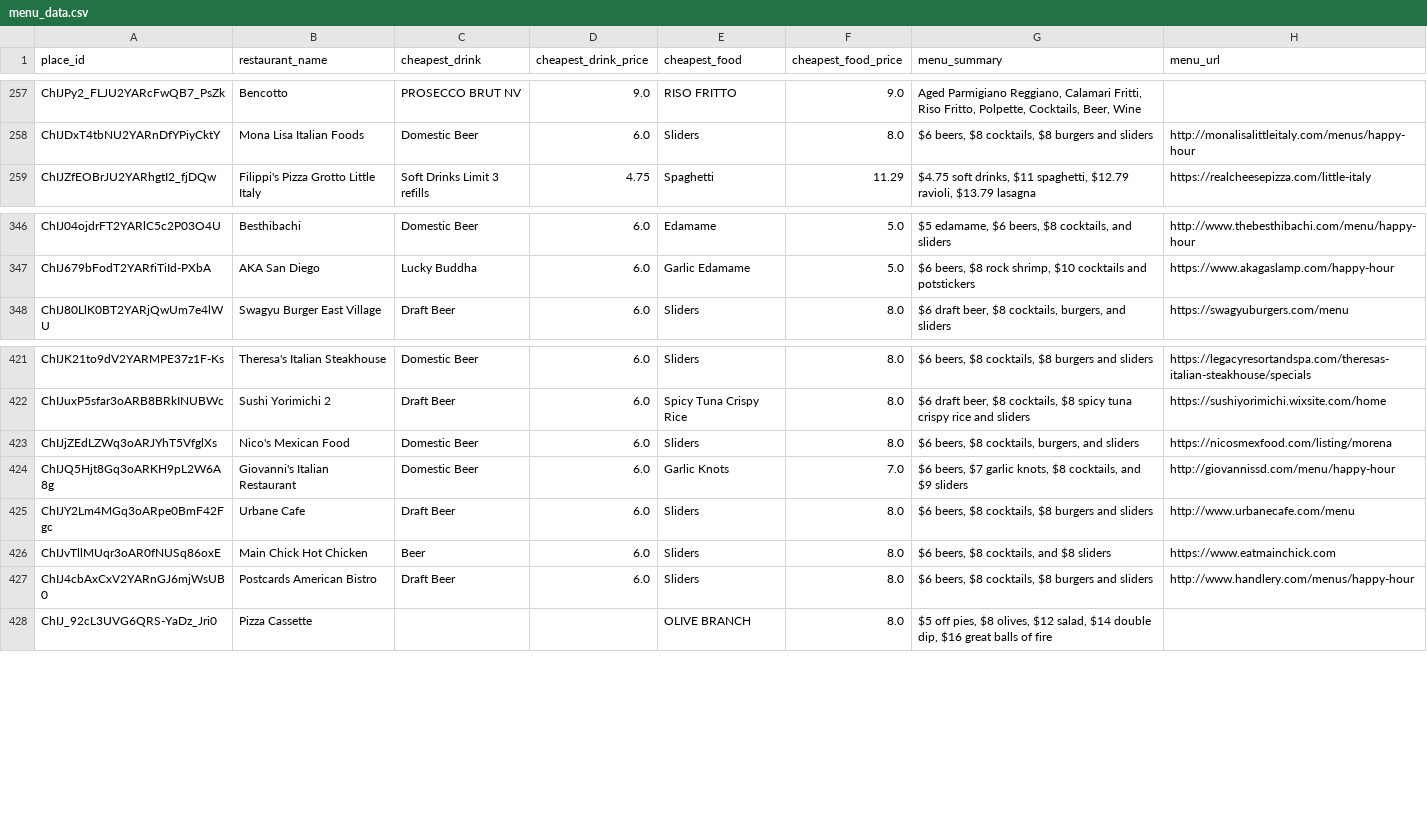
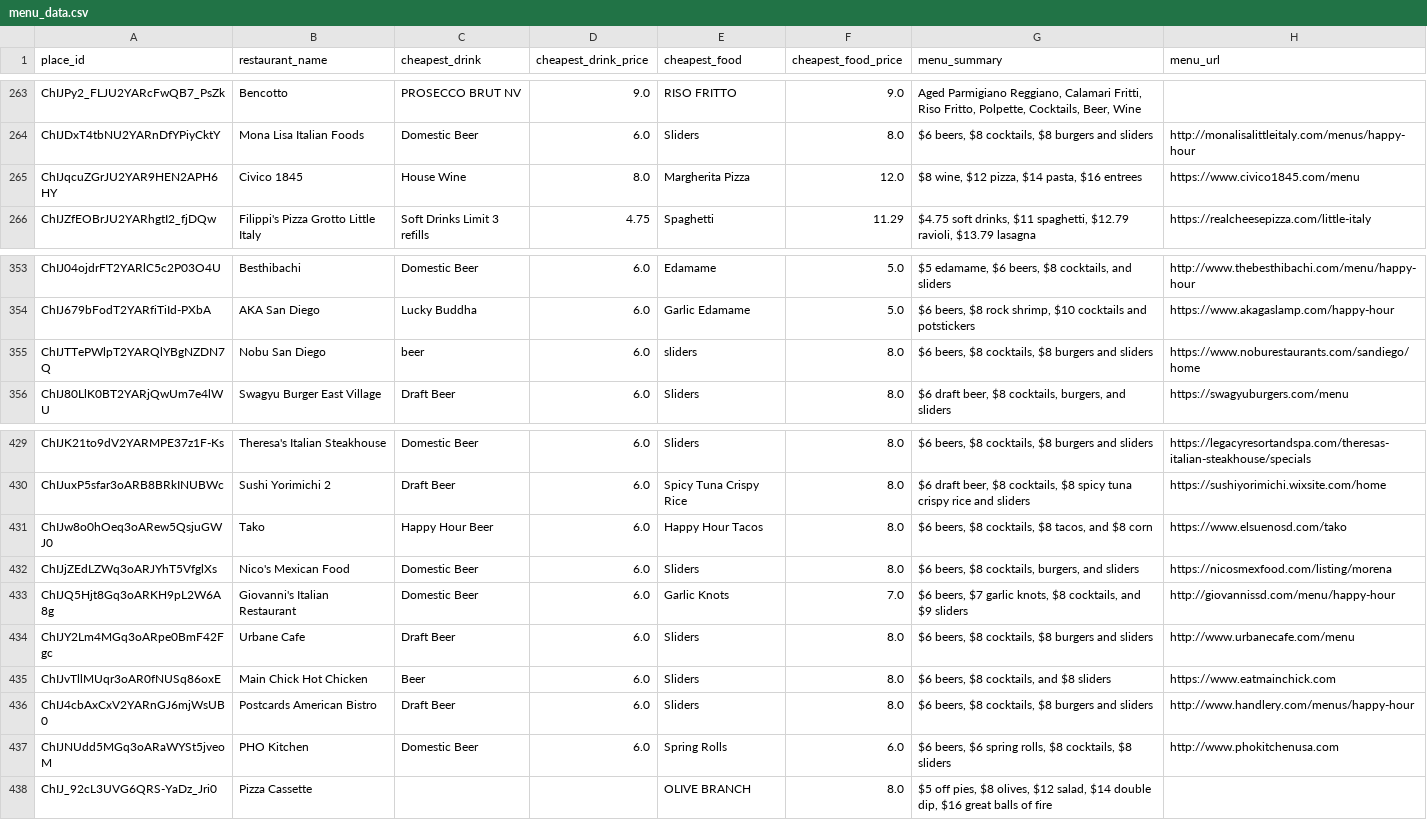
Before and after one commit to ruslanosipov/sandiegohours, a CSV file: public/menu_data.csv, drawn as a sheet; only a part is shown, gaps mark what is left out; the diff covers the shown part only; the diff names each change by its address in the sheet, - before the commit and + after, or states it on an @@ line.

```diff
--- a/public/menu_data.csv
+++ b/public/menu_data.csv
+row 265: ChIJqcuZGrJU2YAR9HEN2APH6HY | Civico 1845 | House Wine | 8.0 | Margherita Pizza | 12.0 | $8 wine, $12 pizza, $14 pasta, $16 entrees | https://www.civico1845.com/menu
+row 355: ChIJTTePWlpT2YARQlYBgNZDN7Q | Nobu San Diego | beer | 6.0 | sliders | 8.0 | $6 beers, $8 cocktails, $8 burgers and sliders | https://www.noburestaurants.com/sandiego/home
+row 431: ChIJw8o0hOeq3oARew5QsjuGWJ0 | Tako | Happy Hour Beer | 6.0 | Happy Hour Tacos | 8.0 | $6 beers, $8 cocktails, $8 tacos, and $8 corn | https://www.elsuenosd.com/tako
+row 437: ChIJNUdd5MGq3oARaWYSt5jveoM | PHO Kitchen | Domestic Beer | 6.0 | Spring Rolls | 6.0 | $6 beers, $6 spring rolls, $8 cocktails, $8 sliders | http://www.phokitchenusa.com
```
Also changed, not shown: 12 added rows elsewhere in this file, 1 other file.
